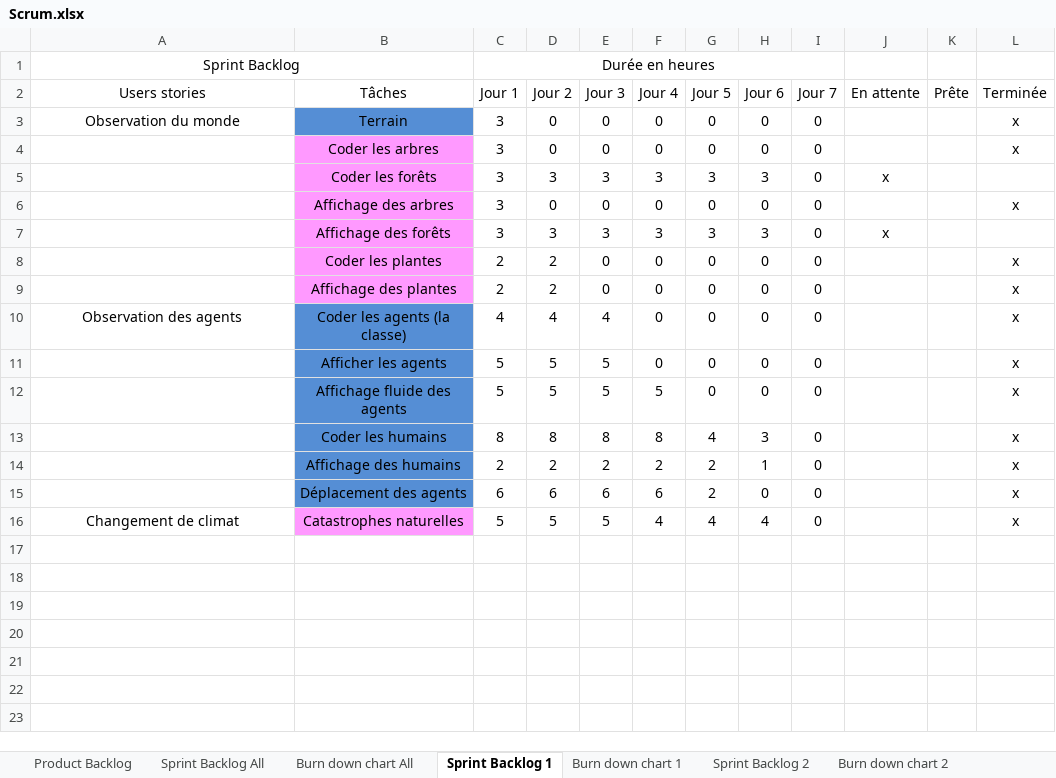
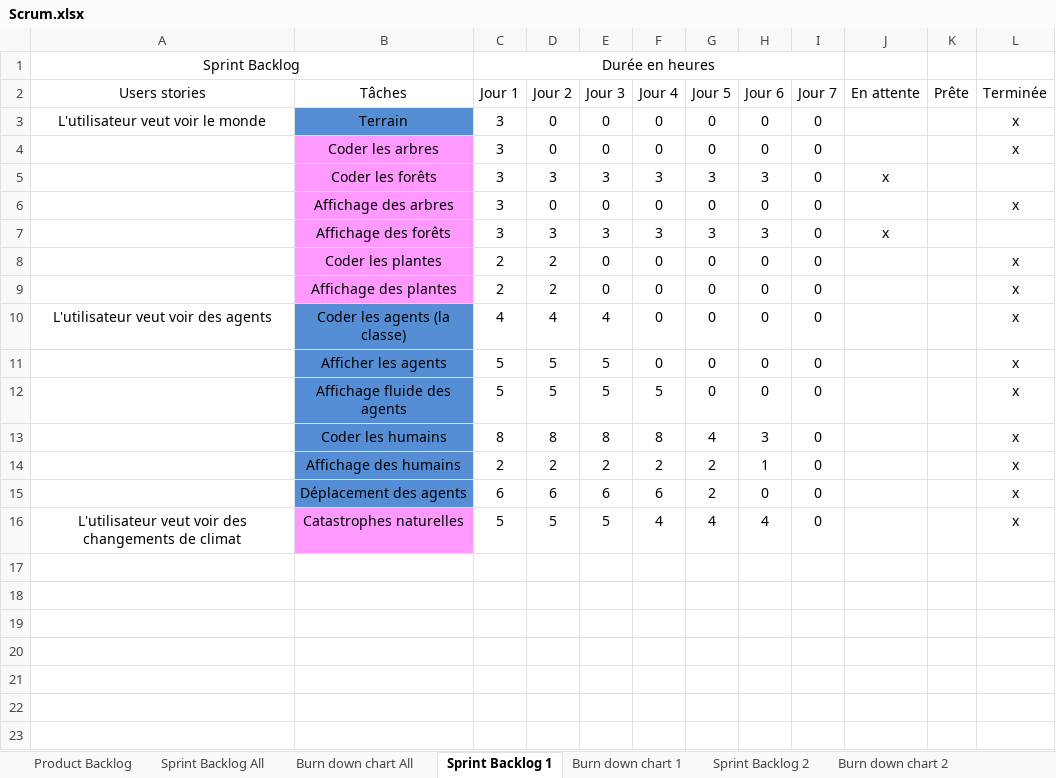
Before and after one commit to RiichD/WorldOfSprites, an Excel workbook: Scrum.xlsx, sheet Sprint Backlog 1, drawn as a sheet; only a part is shown; values as stored, in another font and other column widths than the file's, no borders; the diff names each change by its address in the sheet, - before the commit and + after, or states it on an @@ line.

```diff
--- a/Scrum.xlsx (sheet Sprint Backlog 1)
+++ b/Scrum.xlsx (sheet Sprint Backlog 1)
-A3 (Users stories): Observation du monde
+A3 (Users stories): L'utilisateur veut voir le monde
-A10 (Users stories): Observation des agents
+A10 (Users stories): L'utilisateur veut voir des agents
-A16 (Users stories): Changement de climat
+A16 (Users stories): L'utilisateur veut voir des changements de climat
```
Also changed, not shown: sheet Sprint Backlog 2, sheet Sprint Backlog All, sheet Product Backlog, charts or pictures, 25 other files.
